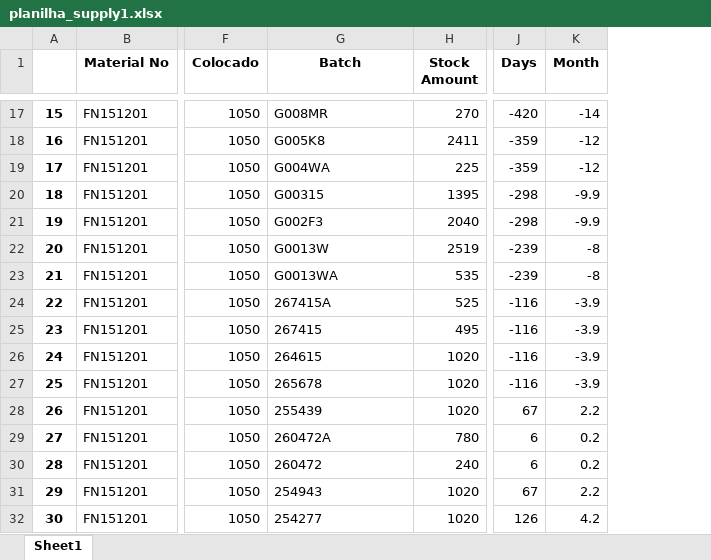
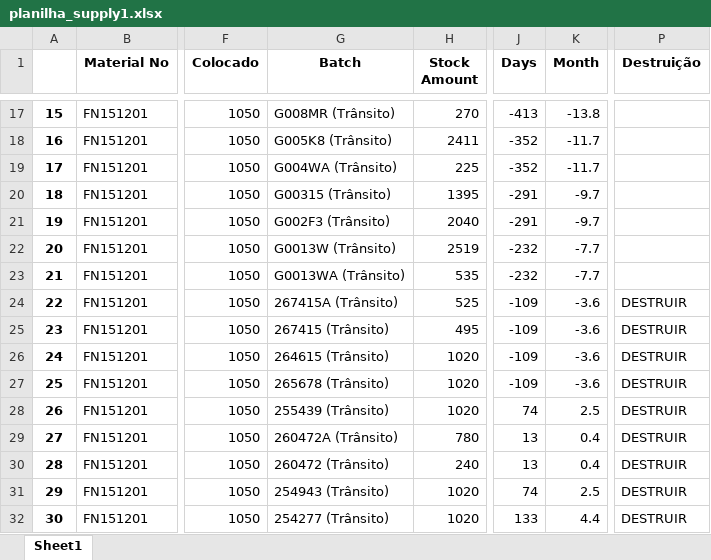
Before and after one commit to mkmacedo/supply-new, an Excel workbook: planilha_supply1.xlsx, sheet Sheet1, drawn as a sheet; only a part is shown, gaps mark what is left out; values as stored, in another font and other column widths than the file's, no borders; the diff covers the shown part only; the diff names each change by its address in the sheet, - before the commit and + after, or states it on an @@ line.

```diff
--- a/planilha_supply1.xlsx (sheet Sheet1)
+++ b/planilha_supply1.xlsx (sheet Sheet1)
+column P (Destruição), rows 24-32: all DESTRUIR
-G17 (Batch): G008MR
+G17 (Batch): G008MR (Trânsito)
-J17 (Days): -420
+J17 (Days): -413
-K17 (Month): -14
+K17 (Month): -13.8
-G18 (Batch): G005K8
+G18 (Batch): G005K8 (Trânsito)
-J18:J19 (Days): -359
+J18:J19 (Days): -352
-K18:K19 (Month): -12
+K18:K19 (Month): -11.7
-G19 (Batch): G004WA
+G19 (Batch): G004WA (Trânsito)
-G20 (Batch): G00315
+G20 (Batch): G00315 (Trânsito)
-J20:J21 (Days): -298
+J20:J21 (Days): -291
-K20:K21 (Month): -9.9
+K20:K21 (Month): -9.7
-G21 (Batch): G002F3
+G21 (Batch): G002F3 (Trânsito)
-G22 (Batch): G0013W
+G22 (Batch): G0013W (Trânsito)
-J22:J23 (Days): -239
+J22:J23 (Days): -232
-K22:K23 (Month): -8
+K22:K23 (Month): -7.7
-G23 (Batch): G0013WA
+G23 (Batch): G0013WA (Trânsito)
-G24 (Batch): 267415A
+G24 (Batch): 267415A (Trânsito)
-J24:J27 (Days): -116
+J24:J27 (Days): -109
-K24:K27 (Month): -3.9
+K24:K27 (Month): -3.6
-G25 (Batch): 267415
+G25 (Batch): 267415 (Trânsito)
-G26 (Batch): 264615
+G26 (Batch): 264615 (Trânsito)
-G27 (Batch): 265678
+G27 (Batch): 265678 (Trânsito)
-G28 (Batch): 255439
+G28 (Batch): 255439 (Trânsito)
-J28 (Days): 67
+J28 (Days): 74
-K28 (Month): 2.2
+K28 (Month): 2.5
-G29 (Batch): 260472A
+G29 (Batch): 260472A (Trânsito)
-J29:J30 (Days): 6
+J29:J30 (Days): 13
-K29:K30 (Month): 0.2
+K29:K30 (Month): 0.4
-G30 (Batch): 260472
+G30 (Batch): 260472 (Trânsito)
-G31 (Batch): 254943
+G31 (Batch): 254943 (Trânsito)
-J31 (Days): 67
+J31 (Days): 74
-K31 (Month): 2.2
+K31 (Month): 2.5
-G32 (Batch): 254277
+G32 (Batch): 254277 (Trânsito)
-J32 (Days): 126
+J32 (Days): 133
-K32 (Month): 4.2
+K32 (Month): 4.4
```
Also changed, not shown: 1425 edited cells elsewhere in this sheet, planilha_destruicao.xlsx, planlha_supply2.xlsx, 1 other file.
